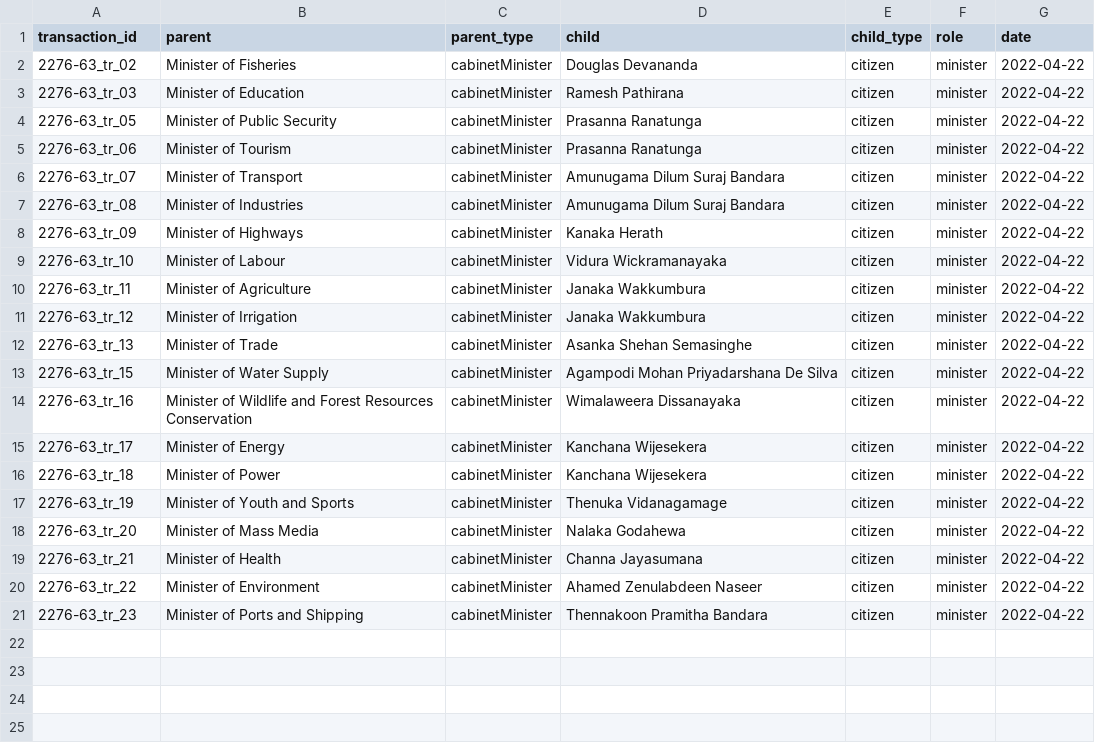
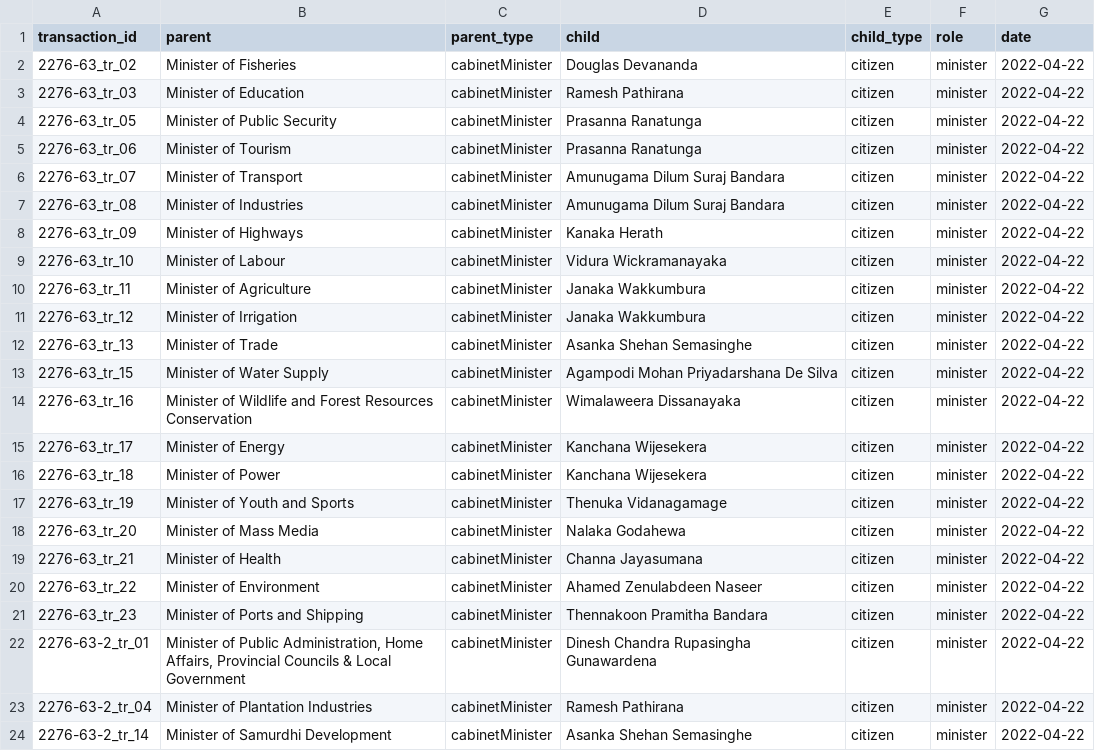
Before and after one commit to zaeema-n/opengin-org, a CSV file: data/people/Gotabaya Rajapaksa/2022-04-22/2276-63/2276-63_ADD.csv, drawn as a sheet; the diff names each change by its address in the sheet, - before the commit and + after, or states it on an @@ line.

```diff
--- a/data/people/Gotabaya Rajapaksa/2022-04-22/2276-63/2276-63_ADD.csv
+++ b/data/people/Gotabaya Rajapaksa/2022-04-22/2276-63/2276-63_ADD.csv
+row 22: 2276-63-2_tr_01 | Minister of Public Administration, Home Affairs, Provincial Councils & Local Government | cabinetMinister | Dinesh Chandra Rupasingha Gunawardena | citizen | minister | 2022-04-22
+row 23: 2276-63-2_tr_04 | Minister of Plantation Industries | cabinetMinister | Ramesh Pathirana | citizen | minister | 2022-04-22
+row 24: 2276-63-2_tr_14 | Minister of Samurdhi Development | cabinetMinister | Asanka Shehan Semasinghe | citizen | minister | 2022-04-22
```
Also changed, not shown: data/orgchart/Gotabaya Rajapaksa/2022-04-28/2277_53_ADD.csv, data/orgchart/Gotabaya Rajapaksa/2022-04-28/2277_53_RENAME.csv, 17 other files.
